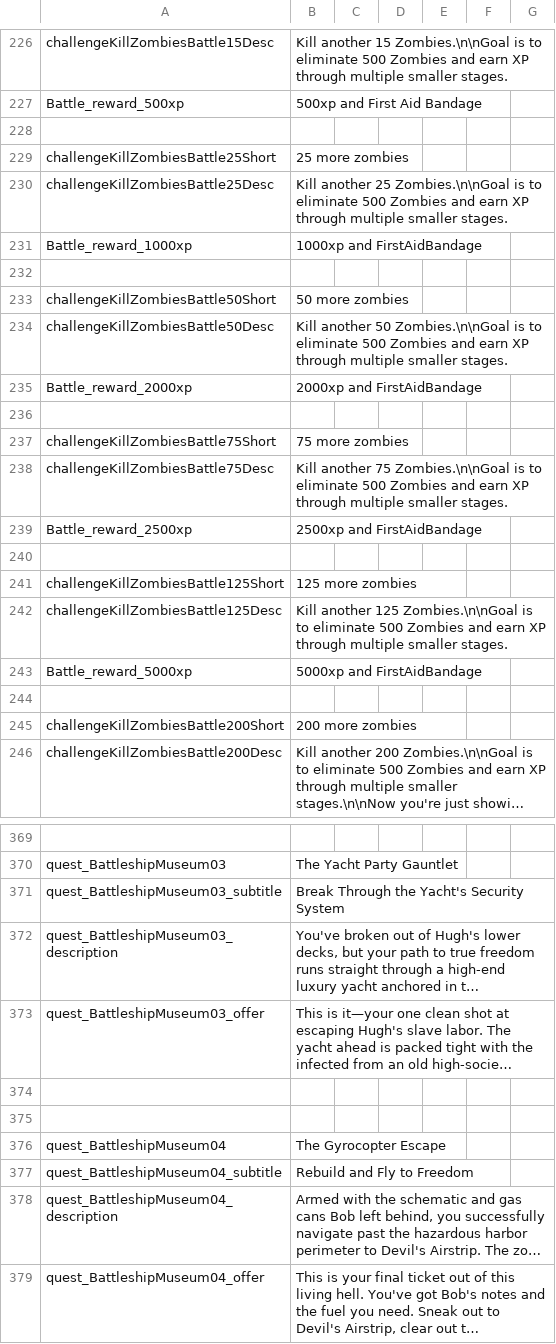
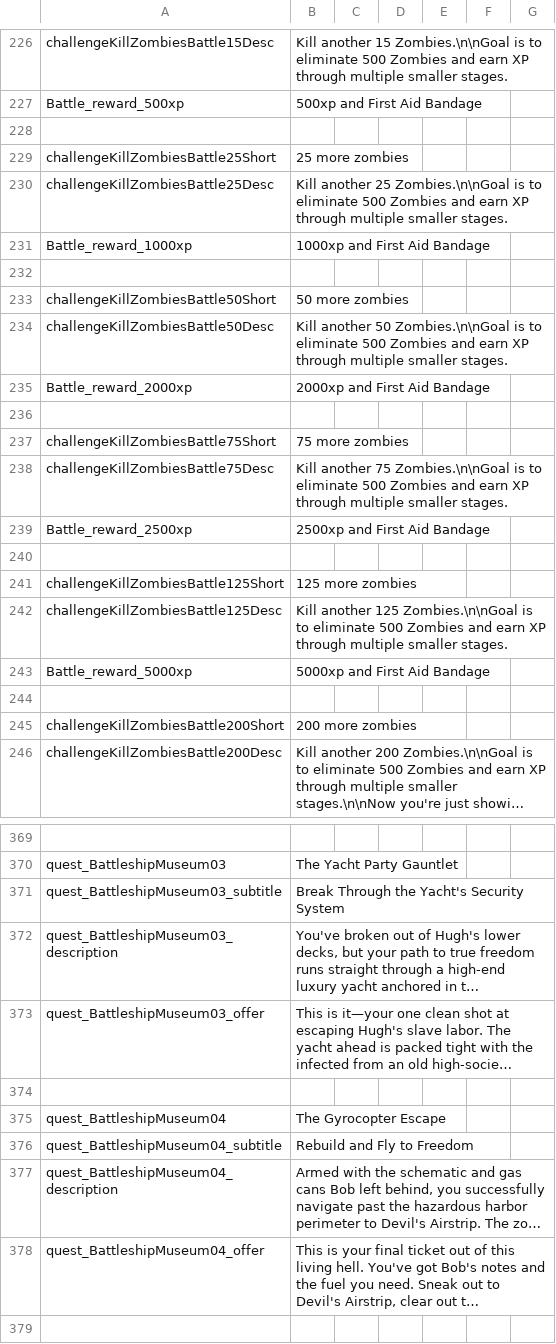
Before and after one commit to Devilskut/Battleship-Museum-V3.3, a CSV file: Mods/Battleship Challenge/Config/Localization.csv, drawn as a sheet; only a part is shown, gaps mark what is left out; the shorter side is filled out with more unchanged rows; long unchanged cells end in …; removed rows and columns are numbered as before the commit, all else as after; the diff covers the shown part only; the diff names each change by its address in the sheet, - before the commit and + after, or states it on an @@ line.

```diff
--- a/Mods/Battleship Challenge/Config/Localization.csv
+++ b/Mods/Battleship Challenge/Config/Localization.csv
-B231: 1000xp and FirstAidBandage
+B231: 1000xp and First Aid Bandage
-B235: 2000xp and FirstAidBandage
+B235: 2000xp and First Aid Bandage
-B239: 2500xp and FirstAidBandage
+B239: 2500xp and First Aid Bandage
-B243: 5000xp and FirstAidBandage
+B243: 5000xp and First Aid Bandage
-row 374: (empty)
```
Also changed, not shown: 6 added rows, 6 removed rows and 3 edited cells elsewhere in this file, 12 other files.
